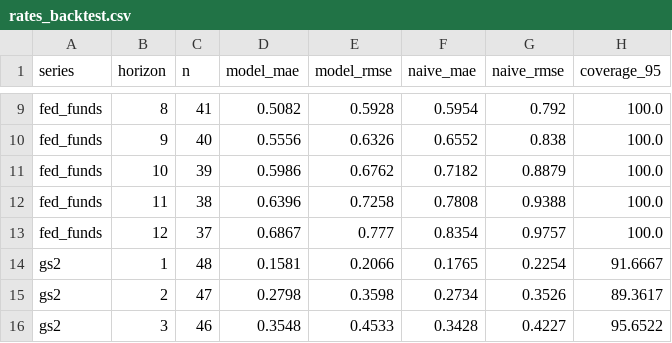
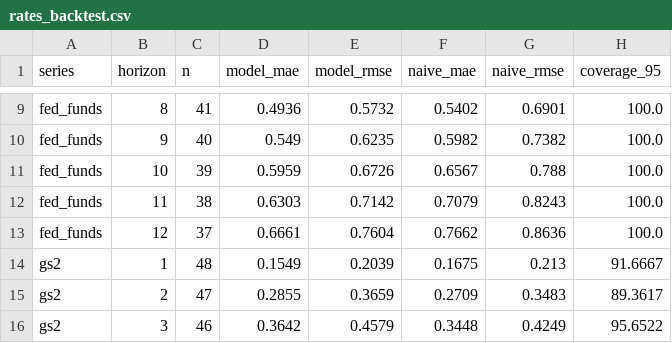
Before and after one commit to ppc1004/us_economic_forecast, a CSV file: data/rates_backtest.csv, drawn as a sheet; only a part is shown, gaps mark what is left out; the diff covers the shown part only; the diff names each change by its address in the sheet, - before the commit and + after, or states it on an @@ line.

```diff
--- a/data/rates_backtest.csv
+++ b/data/rates_backtest.csv
-D9 (model_mae): 0.5082
+D9 (model_mae): 0.4936
-E9 (model_rmse): 0.5928
+E9 (model_rmse): 0.5732
-F9 (naive_mae): 0.5954
+F9 (naive_mae): 0.5402
-G9 (naive_rmse): 0.792
+G9 (naive_rmse): 0.6901
-D10 (model_mae): 0.5556
+D10 (model_mae): 0.549
-E10 (model_rmse): 0.6326
+E10 (model_rmse): 0.6235
-F10 (naive_mae): 0.6552
+F10 (naive_mae): 0.5982
-G10 (naive_rmse): 0.838
+G10 (naive_rmse): 0.7382
-D11 (model_mae): 0.5986
+D11 (model_mae): 0.5959
-E11 (model_rmse): 0.6762
+E11 (model_rmse): 0.6726
-F11 (naive_mae): 0.7182
+F11 (naive_mae): 0.6567
-G11 (naive_rmse): 0.8879
+G11 (naive_rmse): 0.788
-D12 (model_mae): 0.6396
+D12 (model_mae): 0.6303
-E12 (model_rmse): 0.7258
+E12 (model_rmse): 0.7142
-F12 (naive_mae): 0.7808
+F12 (naive_mae): 0.7079
-G12 (naive_rmse): 0.9388
+G12 (naive_rmse): 0.8243
-D13 (model_mae): 0.6867
+D13 (model_mae): 0.6661
-E13 (model_rmse): 0.777
+E13 (model_rmse): 0.7604
-F13 (naive_mae): 0.8354
+F13 (naive_mae): 0.7662
-G13 (naive_rmse): 0.9757
+G13 (naive_rmse): 0.8636
-D14 (model_mae): 0.1581
+D14 (model_mae): 0.1549
-E14 (model_rmse): 0.2066
+E14 (model_rmse): 0.2039
-F14 (naive_mae): 0.1765
+F14 (naive_mae): 0.1675
-G14 (naive_rmse): 0.2254
+G14 (naive_rmse): 0.213
-D15 (model_mae): 0.2798
+D15 (model_mae): 0.2855
-E15 (model_rmse): 0.3598
+E15 (model_rmse): 0.3659
-F15 (naive_mae): 0.2734
+F15 (naive_mae): 0.2709
-G15 (naive_rmse): 0.3526
+G15 (naive_rmse): 0.3483
-D16 (model_mae): 0.3548
+D16 (model_mae): 0.3642
-E16 (model_rmse): 0.4533
+E16 (model_rmse): 0.4579
-F16 (naive_mae): 0.3428
+F16 (naive_mae): 0.3448
-G16 (naive_rmse): 0.4227
+G16 (naive_rmse): 0.4249
```
Also changed, not shown: 165 edited cells elsewhere in this file, data/extra_series.csv, data/rates_forecast.csv.
